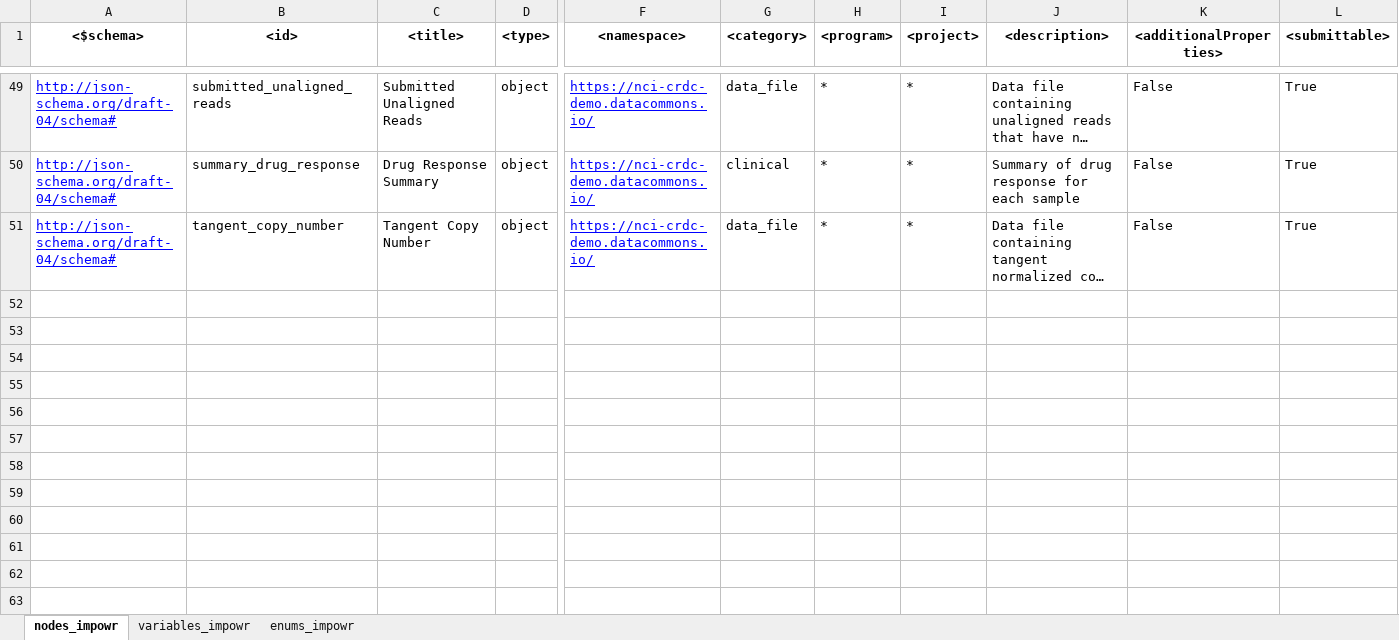
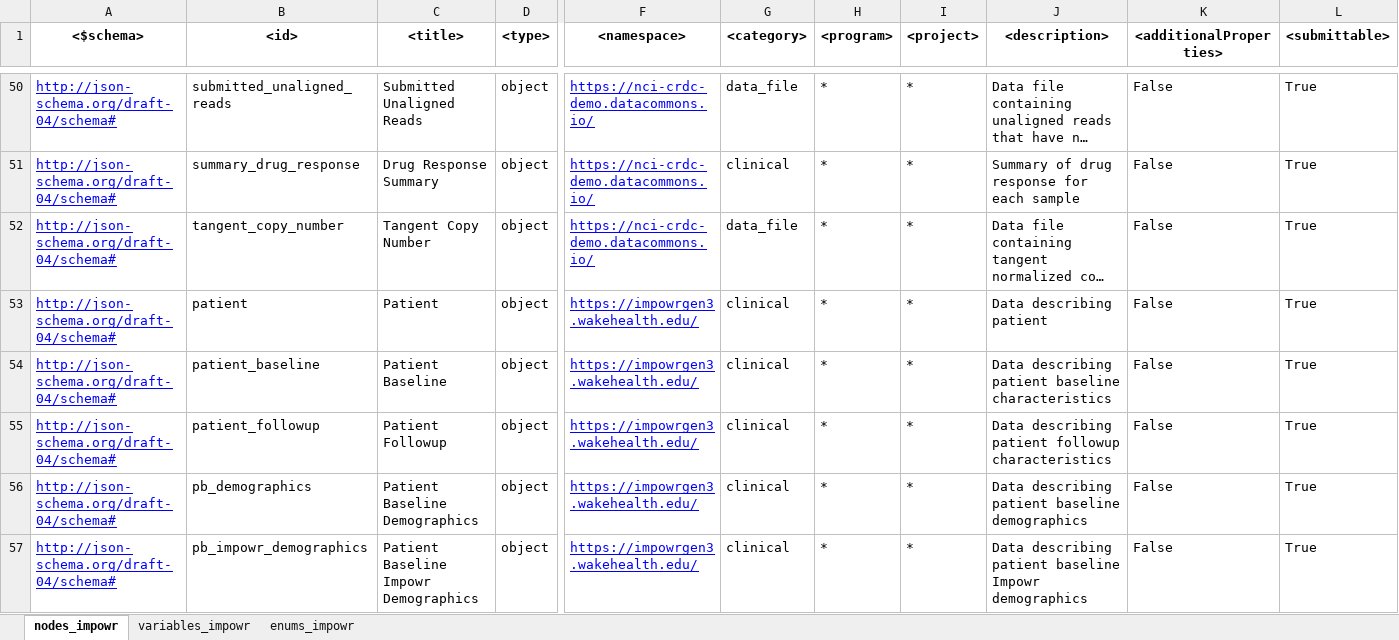
Before and after one commit to uc-cdis/dcfdictionary, an Excel workbook: gdcdictionary/xlsx/nodes_schema_impowr.xlsx, sheet nodes_impowr, drawn as a sheet; only a part is shown, gaps mark what is left out; long unchanged cells end in …; values as stored, in another font and other column widths than the file's, no borders; rows hold the shown columns only; the diff covers the shown part only; the diff names each change by its address in the sheet, - before the commit and + after, or states it on an @@ line.

Commit message:
Update nodes_schema_impowr.xlsx
Added additional patient related baseline nodes.

```diff
--- a/gdcdictionary/xlsx/nodes_schema_impowr.xlsx (sheet nodes_impowr)
+++ b/gdcdictionary/xlsx/nodes_schema_impowr.xlsx (sheet nodes_impowr)
+row 53: http://json-schema.org/draft-04/schema# | patient | Patient | object | https://impowrgen3.wakehealth.edu/ | clinical | * | * | Data describing patient | False | True
+row 54: http://json-schema.org/draft-04/schema# | patient_baseline | Patient Baseline | object | https://impowrgen3.wakehealth.edu/ | clinical | * | * | Data describing patient baseline characteristics | False | True
+row 55: http://json-schema.org/draft-04/schema# | patient_followup | Patient Followup | object | https://impowrgen3.wakehealth.edu/ | clinical | * | * | Data describing patient followup characteristics | False | True
+row 56: http://json-schema.org/draft-04/schema# | pb_demographics | Patient Baseline Demographics | object | https://impowrgen3.wakehealth.edu/ | clinical | * | * | Data describing patient baseline demographics | False | True
+row 57: http://json-schema.org/draft-04/schema# | pb_impowr_demographics | Patient Baseline Impowr Demographics | object | https://impowrgen3.wakehealth.edu/ | clinical | * | * | Data describing patient baseline Impowr demographics | False | True
```
Also changed, not shown: 15 added rows and 1 edited cell elsewhere in this sheet.
